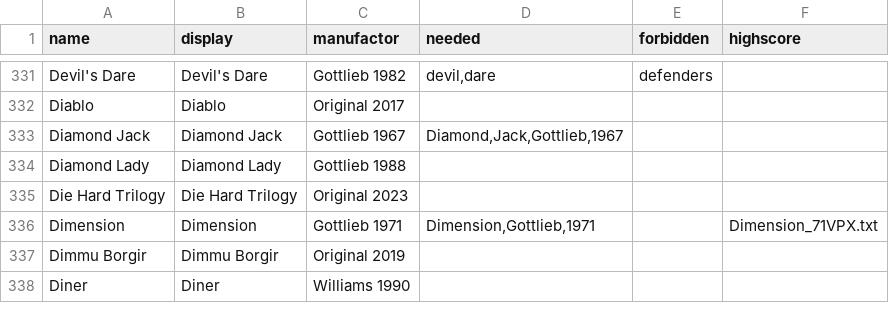
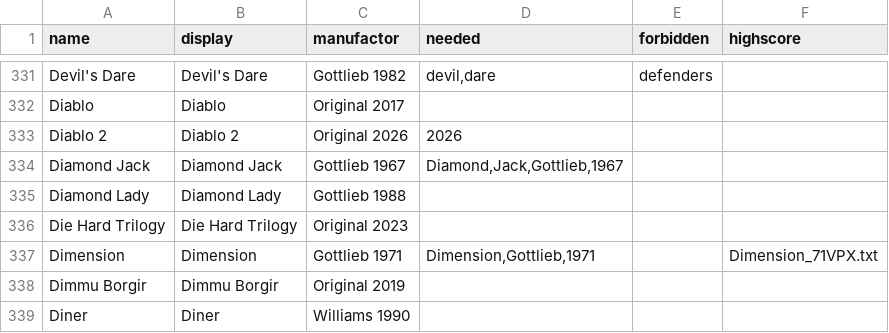
Before and after one commit to BA5T1/tablearray, a CSV file: tablearray.csv, drawn as a sheet; only a part is shown, gaps mark what is left out; the diff names each change by its address in the sheet, - before the commit and + after, or states it on an @@ line.

Commit message:
Update tablearray.csv

```diff
--- a/tablearray.csv
+++ b/tablearray.csv
+row 333: Diablo 2 | Diablo 2 | Original 2026 | 2026
```
